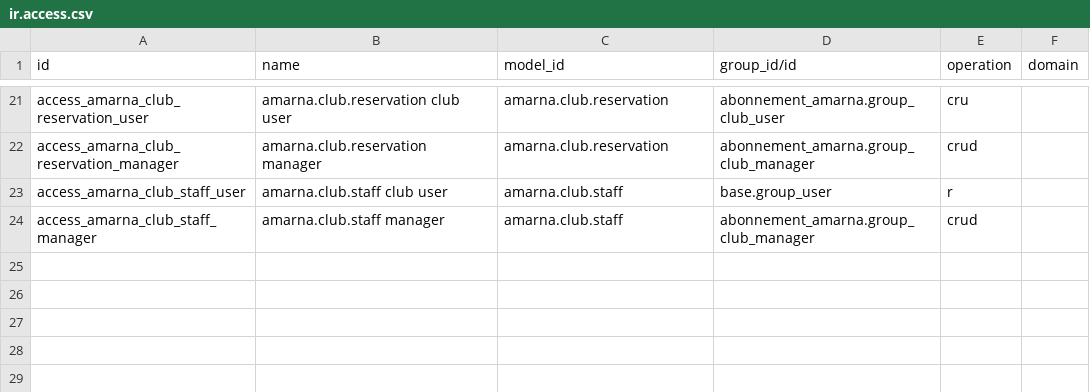
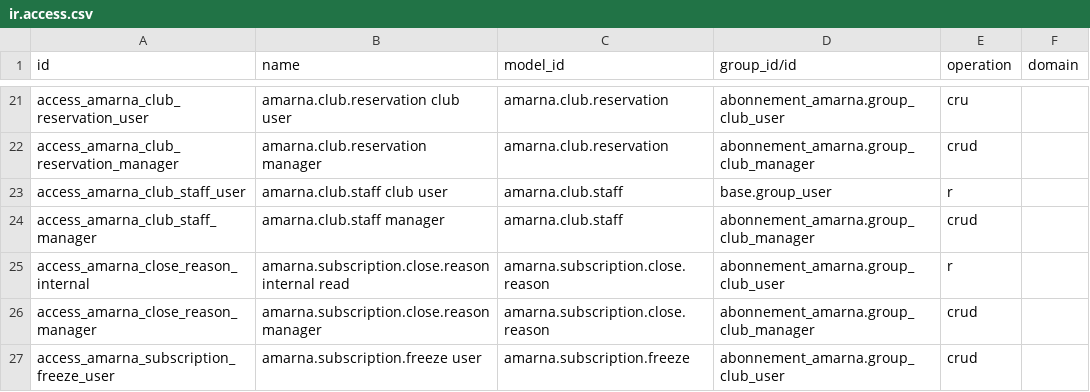
Before and after one commit to RajaaSouadji/amarna_club_addons, a CSV file: abonnement_amarna/security/ir.access.csv, drawn as a sheet; only a part is shown, gaps mark what is left out; the diff names each change by its address in the sheet, - before the commit and + after, or states it on an @@ line.

```diff
--- a/abonnement_amarna/security/ir.access.csv
+++ b/abonnement_amarna/security/ir.access.csv
+row 25: access_amarna_close_reason_internal | amarna.subscription.close.reason internal read | amarna.subscription.close.reason | abonnement_amarna.group_club_user | r
+row 26: access_amarna_close_reason_manager | amarna.subscription.close.reason manager | amarna.subscription.close.reason | abonnement_amarna.group_club_manager | crud
+row 27: access_amarna_subscription_freeze_user | amarna.subscription.freeze user | amarna.subscription.freeze | abonnement_amarna.group_club_user | crud
```
Also changed, not shown: 9 other files.
